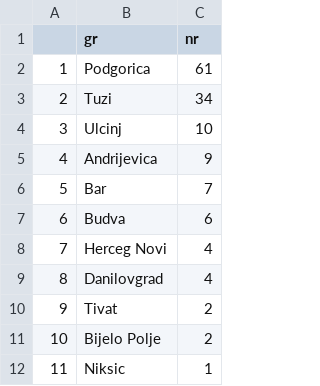
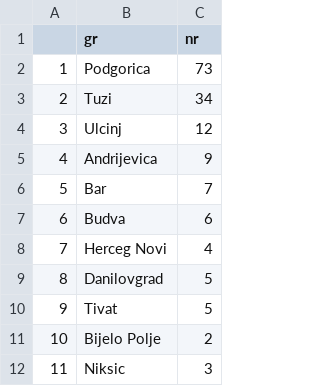
Before and after one commit to 0x3W/covid19-mne, a CSV file: tweetStatus.csv, drawn as a sheet.

```diff
--- a/tweetStatus.csv
+++ b/tweetStatus.csv
@@ -1,5 +1,5 @@
 "","gr","nr"
-"1","Podgorica",61
+"1","Podgorica",73
 "2","Tuzi",34
-"3","Ulcinj",10
+"3","Ulcinj",12
 "4","Andrijevica",9
@@ -8,5 +8,5 @@
 "7","Herceg Novi",4
-"8","Danilovgrad",4
-"9","Tivat",2
+"8","Danilovgrad",5
+"9","Tivat",5
 "10","Bijelo Polje",2
-"11","Niksic",1
+"11","Niksic",3
```
Also changed, not shown: 2 other files.
